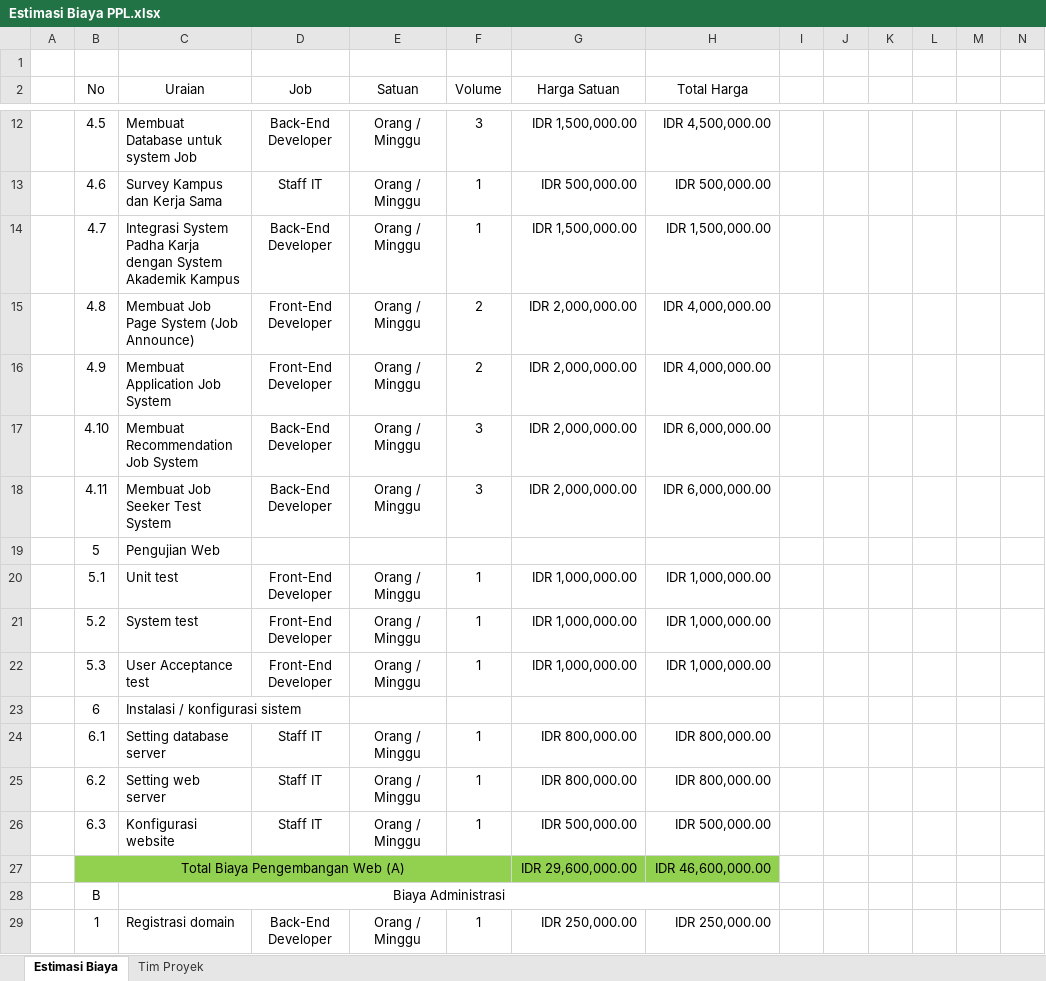
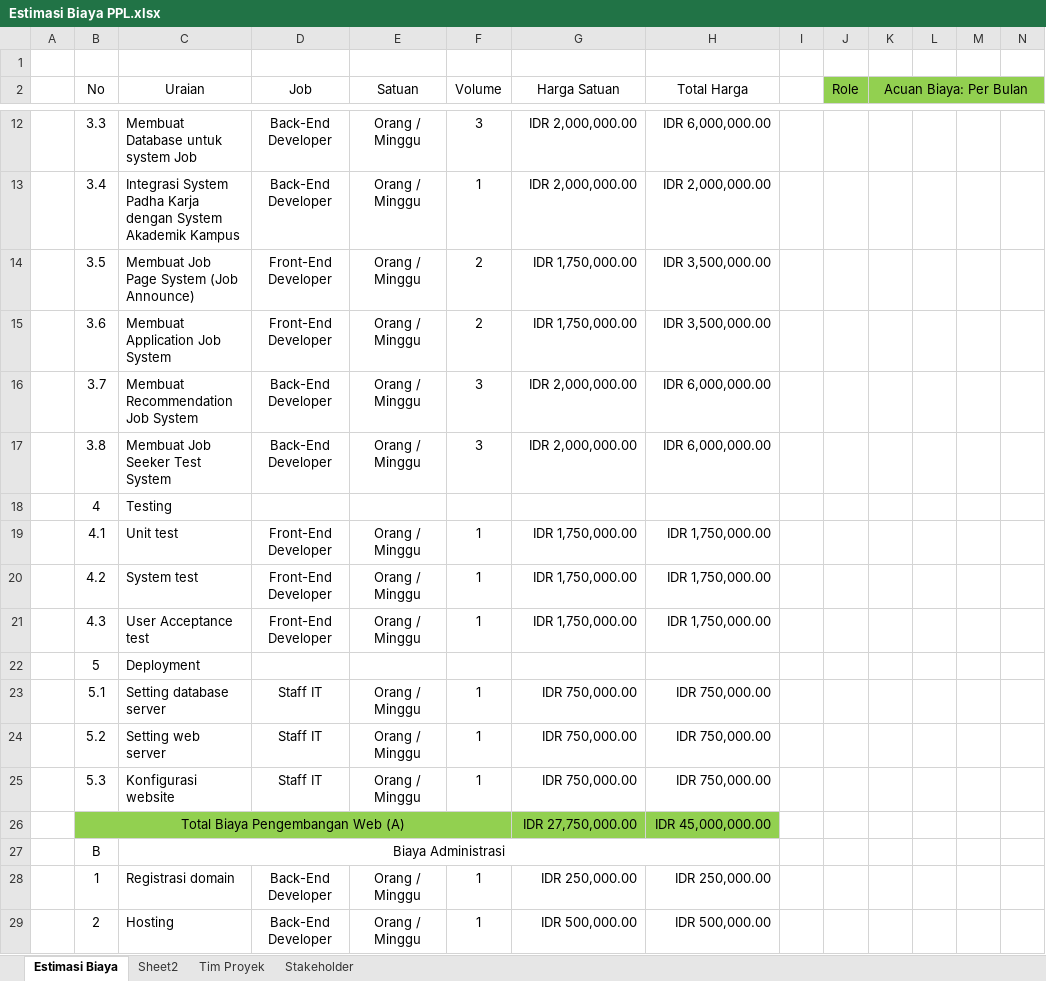
Before and after one commit to weztcy/Semester-4, an Excel workbook: Proyek Perangkat Lunak/Estimasi Biaya PPL.xlsx, sheet Estimasi Biaya, drawn as a sheet; only a part is shown, gaps mark what is left out; the shorter side is filled out with more unchanged rows; values as stored, in another font and other column widths than the file's, no borders; removed rows and columns are numbered as before the commit, all else as after; the diff covers the shown part only; the diff names each change by its address in the sheet, - before the commit and + after, or states it on an @@ line.

```diff
--- a/Proyek Perangkat Lunak/Estimasi Biaya PPL.xlsx (sheet Estimasi Biaya)
+++ b/Proyek Perangkat Lunak/Estimasi Biaya PPL.xlsx (sheet Estimasi Biaya)
+sheet tab: Sheet2
+sheet tab: Stakeholder
-J2: (empty)
+J2: Role
-J2:N2 fill: none
+J2:N2 fill: #92D050
+J2:J3 merged
-K2: (empty)
+K2: Acuan Biaya: Per Bulan
+K2:N2 merged
-B12 (No): 4.5
+B12 (No): 3.3
-G12 (Harga Satuan): IDR 1,500,000.00
+G12 (Harga Satuan): IDR 2,000,000.00
-H12 (Total Harga): IDR 4,500,000.00
+H12 (Total Harga): IDR 6,000,000.00
-row 13:  | 4.6 | Survey Kampus dan Kerja Sama | Staff IT | Orang / Minggu | 1 | IDR 500,000.00 | IDR 500,000.00
-B13 (No): 4.7
+B13 (No): 3.4
-G13 (Harga Satuan): IDR 1,500,000.00
+G13 (Harga Satuan): IDR 2,000,000.00
-H13 (Total Harga): IDR 1,500,000.00
+H13 (Total Harga): IDR 2,000,000.00
-B14 (No): 4.8
+B14 (No): 3.5
-G14:G15 (Harga Satuan): IDR 2,000,000.00
+G14:G15 (Harga Satuan): IDR 1,750,000.00
-H14:H15 (Total Harga): IDR 4,000,000.00
+H14:H15 (Total Harga): IDR 3,500,000.00
-B15 (No): 4.9
+B15 (No): 3.6
-B16 (No): 4.10
+B16 (No): 3.7
-B17 (No): 4.11
+B17 (No): 3.8
-row 19:  | 5 | Pengujian Web
+row 18:  | 4 | Testing
-B19 (No): 5.1
+B19 (No): 4.1
-G19:G21 (Harga Satuan): IDR 1,000,000.00
+G19:G21 (Harga Satuan): IDR 1,750,000.00
-H19:H21 (Total Harga): IDR 1,000,000.00
+H19:H21 (Total Harga): IDR 1,750,000.00
-B20 (No): 5.2
+B20 (No): 4.2
-B21 (No): 5.3
+B21 (No): 4.3
-row 23:  | 6 | Instalasi / konfigurasi sistem
+row 22:  | 5 | Deployment
-B23 (No): 6.1
+B23 (No): 5.1
-G23:G24 (Harga Satuan): IDR 800,000.00
+G23:G24 (Harga Satuan): IDR 750,000.00
-H23:H24 (Total Harga): IDR 800,000.00
+H23:H24 (Total Harga): IDR 750,000.00
-B24 (No): 6.2
+B24 (No): 5.2
-B25 (No): 6.3
+B25 (No): 5.3
-G25 (Harga Satuan): IDR 500,000.00
+G25 (Harga Satuan): IDR 750,000.00
-H25 (Total Harga): IDR 500,000.00
+H25 (Total Harga): IDR 750,000.00
-G26 (Harga Satuan): IDR 29,600,000.00
+G26 (Harga Satuan): IDR 27,750,000.00
-H26 (Total Harga): IDR 46,600,000.00
+H26 (Total Harga): IDR 45,000,000.00
```
Also changed, not shown: 4 added rows, 4 removed rows, 19 edited cells and cell formats elsewhere in this sheet, sheet Tim Proyek, formulas that keep their value, 2 other files.
